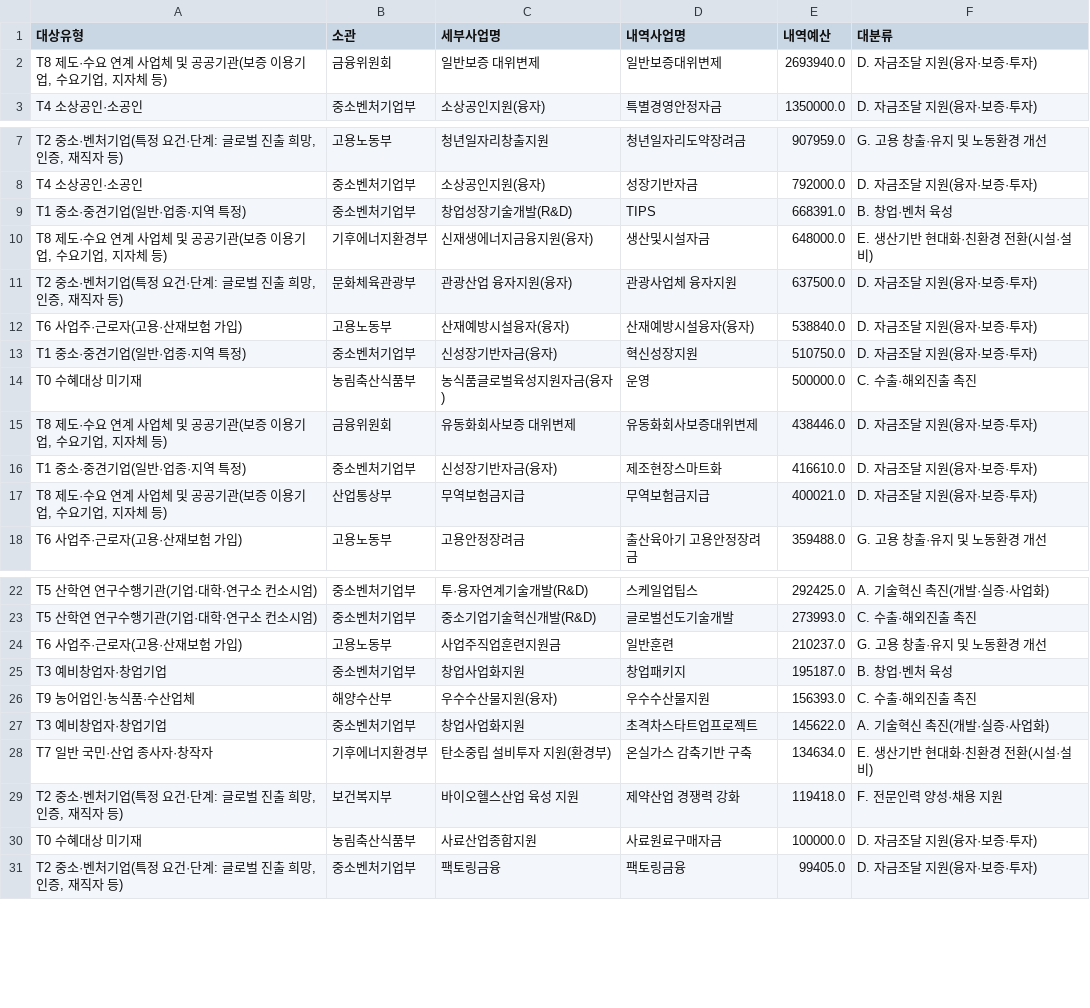
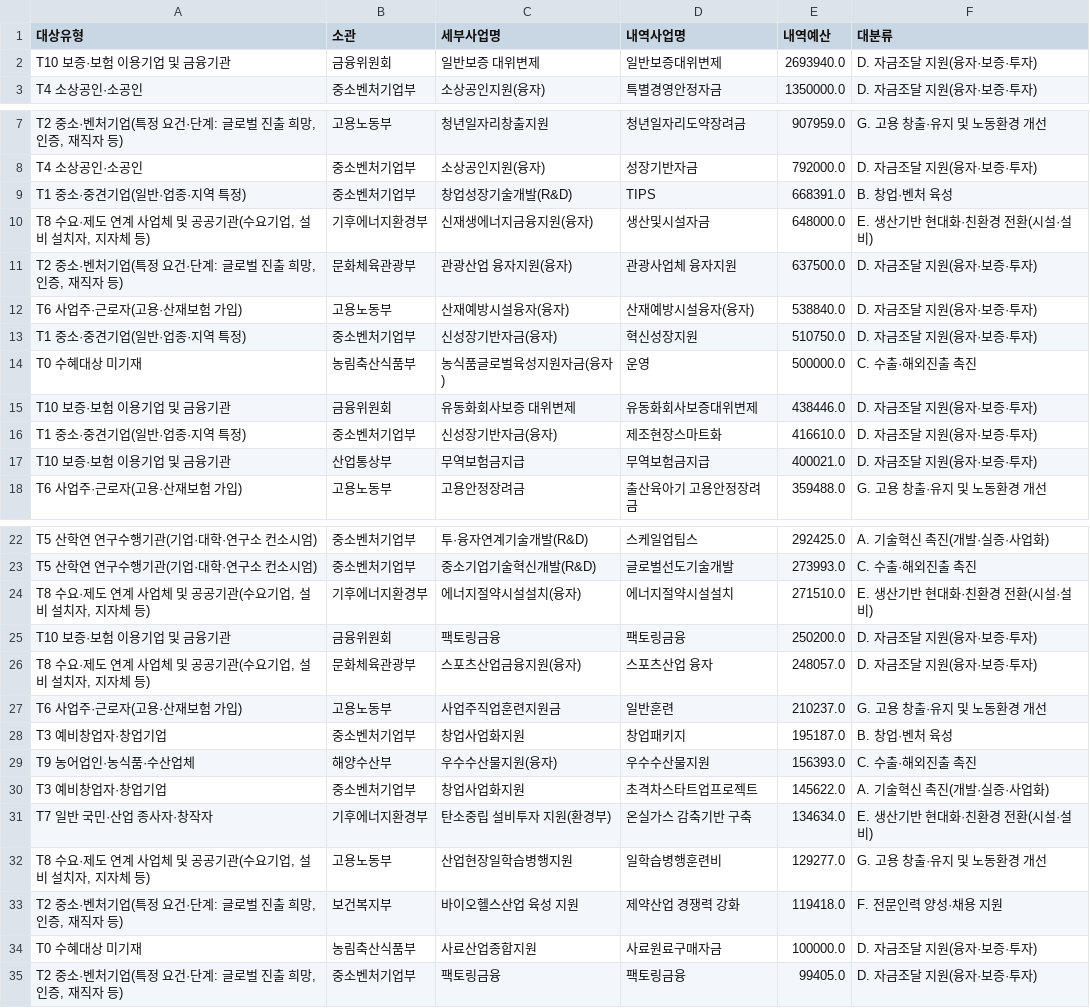
Before and after one commit to kosievalteam/kosi_evalteam, a CSV file: analysis/output_bge-m3/Y6_target_top_programs_2026.csv, drawn as a sheet; only a part is shown, gaps mark what is left out.

```diff
--- a/analysis/output_bge-m3/Y6_target_top_programs_2026.csv
+++ b/analysis/output_bge-m3/Y6_target_top_programs_2026.csv
@@ -1,3 +1,3 @@
 대상유형,소관,세부사업명,내역사업명,내역예산,대분류
-"T8 제도·수요 연계 사업체 및 공공기관(보증 이용기업, 수요기업, 지자체 등)",금융위원회,일반보증 대위변제,일반보증대위변제,2693940.0,D. 자금조달 지원(융자·보증·투자)
+T10 보증·보험 이용기업 및 금융기관,금융위원회,일반보증 대위변제,일반보증대위변제,2693940.0,D. 자금조달 지원(융자·보증·투자)
 T4 소상공인·소공인,중소벤처기업부,소상공인지원(융자),특별경영안정자금,1350000.0,D. 자금조달 지원(융자·보증·투자)
@@ -9,3 +9,3 @@ T4 소상공인·소공인,중소벤처기업부,소상공인지원(융자),성
 T1 중소·중견기업(일반·업종·지역 특정),중소벤처기업부,창업성장기술개발(R&D),TIPS,668391.0,B. 창업·벤처 육성
-"T8 제도·수요 연계 사업체 및 공공기관(보증 이용기업, 수요기업, 지자체 등)",기후에너지환경부,신재생에너지금융지원(융자),생산및시설자금,648000.0,E. 생산기반 현대화·친환경 전환(시설·설비)
+"T8 수요·제도 연계 사업체 및 공공기관(수요기업, 설비 설치자, 지자체 등)",기후에너지환경부,신재생에너지금융지원(융자),생산및시설자금,648000.0,E. 생산기반 현대화·친환경 전환(시설·설비)
 "T2 중소·벤처기업(특정 요건·단계: 글로벌 진출 희망, 인증, 재직자 등)",문화체육관광부,관광산업 융자지원(융자),관광사업체 융자지원,637500.0,D. 자금조달 지원(융자·보증·투자)
@@ -14,5 +14,5 @@ T1 중소·중견기업(일반·업종·지역 특정),중소벤처기업부,신
 T0 수혜대상 미기재,농림축산식품부,농식품글로벌육성지원자금(융자),운영,500000.0,C. 수출·해외진출 촉진
-"T8 제도·수요 연계 사업체 및 공공기관(보증 이용기업, 수요기업, 지자체 등)",금융위원회,유동화회사보증 대위변제,유동화회사보증대위변제,438446.0,D. 자금조달 지원(융자·보증·투자)
+T10 보증·보험 이용기업 및 금융기관,금융위원회,유동화회사보증 대위변제,유동화회사보증대위변제,438446.0,D. 자금조달 지원(융자·보증·투자)
 T1 중소·중견기업(일반·업종·지역 특정),중소벤처기업부,신성장기반자금(융자),제조현장스마트화,416610.0,D. 자금조달 지원(융자·보증·투자)
-"T8 제도·수요 연계 사업체 및 공공기관(보증 이용기업, 수요기업, 지자체 등)",산업통상부,무역보험금지급,무역보험금지급,400021.0,D. 자금조달 지원(융자·보증·투자)
+T10 보증·보험 이용기업 및 금융기관,산업통상부,무역보험금지급,무역보험금지급,400021.0,D. 자금조달 지원(융자·보증·투자)
 T6 사업주·근로자(고용·산재보험 가입),고용노동부,고용안정장려금,출산육아기 고용안정장려금,359488.0,G. 고용 창출·유지 및 노동환경 개선
@@ -23,2 +23,5 @@ T5 산학연 연구수행기관(기업·대학·연구소 컨소시엄),중소
 T5 산학연 연구수행기관(기업·대학·연구소 컨소시엄),중소벤처기업부,중소기업기술혁신개발(R&D),글로벌선도기술개발,273993.0,C. 수출·해외진출 촉진
+"T8 수요·제도 연계 사업체 및 공공기관(수요기업, 설비 설치자, 지자체 등)",기후에너지환경부,에너지절약시설설치(융자),에너지절약시설설치,271510.0,E. 생산기반 현대화·친환경 전환(시설·설비)
+T10 보증·보험 이용기업 및 금융기관,금융위원회,팩토링금융,팩토링금융,250200.0,D. 자금조달 지원(융자·보증·투자)
+"T8 수요·제도 연계 사업체 및 공공기관(수요기업, 설비 설치자, 지자체 등)",문화체육관광부,스포츠산업금융지원(융자),스포츠산업 융자,248057.0,D. 자금조달 지원(융자·보증·투자)
 T6 사업주·근로자(고용·산재보험 가입),고용노동부,사업주직업훈련지원금,일반훈련,210237.0,G. 고용 창출·유지 및 노동환경 개선
@@ -28,2 +31,3 @@ T3 예비창업자·창업기업,중소벤처기업부,창업사업화지원,초
 T7 일반 국민·산업 종사자·창작자,기후에너지환경부,탄소중립 설비투자 지원(환경부),온실가스 감축기반 구축,134634.0,E. 생산기반 현대화·친환경 전환(시설·설비)
+"T8 수요·제도 연계 사업체 및 공공기관(수요기업, 설비 설치자, 지자체 등)",고용노동부,산업현장일학습병행지원,일학습병행훈련비,129277.0,G. 고용 창출·유지 및 노동환경 개선
 "T2 중소·벤처기업(특정 요건·단계: 글로벌 진출 희망, 인증, 재직자 등)",보건복지부,바이오헬스산업 육성 지원,제약산업 경쟁력 강화,119418.0,F. 전문인력 양성·채용 지원
```
Also changed, not shown: analysis/output_bge-m3/X7_four_axis_profiles_2026.csv, analysis/output_bge-m3/X8_target_x_instrument_budget2026.csv, 22 other files.
